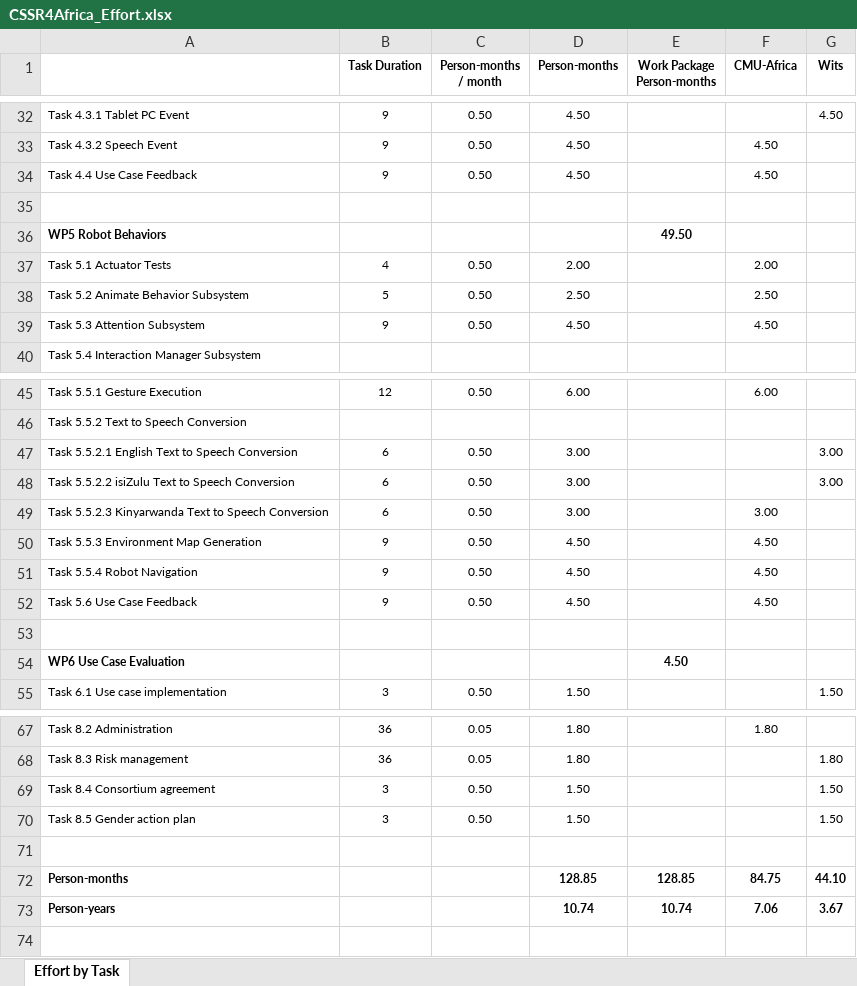
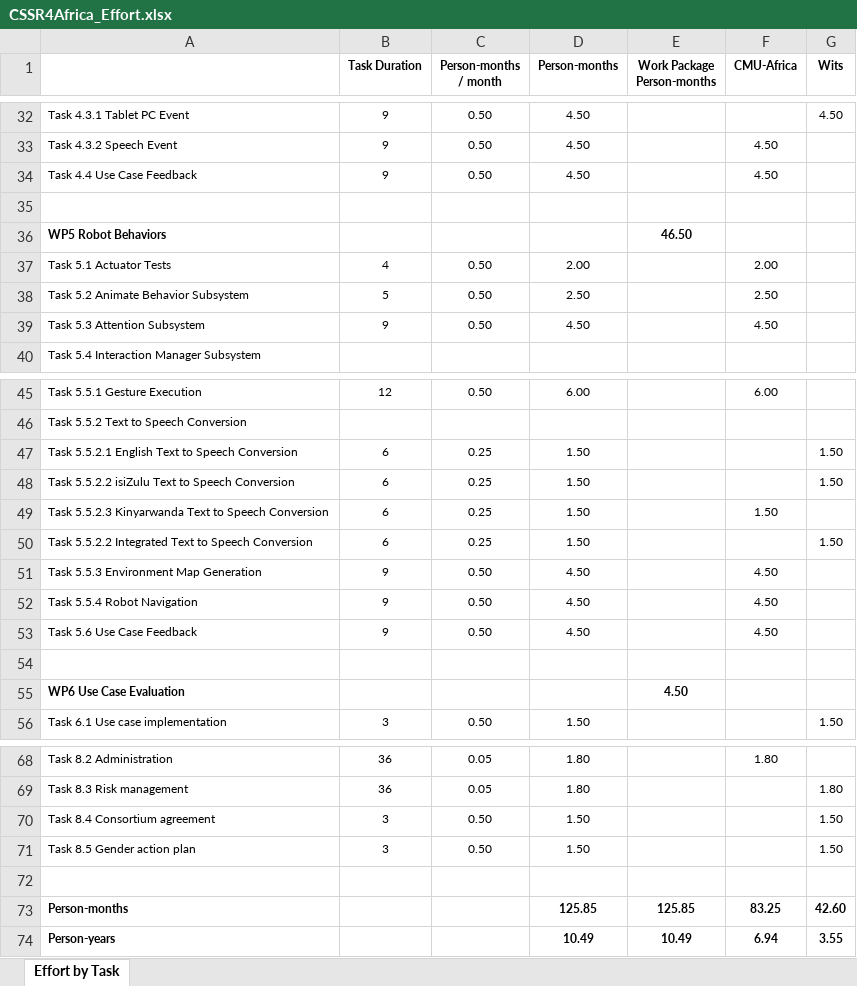
Before and after one commit to cssr4africa/cssr4africa.github.io, an Excel workbook: docs/workplan/CSSR4Africa_Effort.xlsx, sheet Effort by Task, drawn as a sheet; only a part is shown, gaps mark what is left out; values as stored, in another font and other column widths than the file's, no borders; addresses are those after the commit; the diff names each change by its address in the sheet, - before the commit and + after, or states it on an @@ line.

```diff
--- a/docs/workplan/CSSR4Africa_Effort.xlsx (sheet Effort by Task)
+++ b/docs/workplan/CSSR4Africa_Effort.xlsx (sheet Effort by Task)
-E36 (Work Package Person-months): 49.50
+E36 (Work Package Person-months): 46.50
-C47:C49 (Person-months / month): 0.50
+C47:C49 (Person-months / month): 0.25
-D47:D49 (Person-months): 3.00
+D47:D49 (Person-months): 1.50
-G47:G48 (Wits): 3.00
+G47:G48 (Wits): 1.50
-F49 (CMU-Africa): 3.00
+F49 (CMU-Africa): 1.50
+row 50: Task 5.5.2.2 Integrated Text to Speech Conversion | 6 | 0.25 | 1.50 |  |  | 1.50
-D73 (Person-months): 128.85
+D73 (Person-months): 125.85
-E73 (Work Package Person-months): 128.85
+E73 (Work Package Person-months): 125.85
-F73 (CMU-Africa): 84.75
+F73 (CMU-Africa): 83.25
-G73 (Wits): 44.10
+G73 (Wits): 42.60
-D74 (Person-months): 10.74
+D74 (Person-months): 10.49
-E74 (Work Package Person-months): 10.74
+E74 (Work Package Person-months): 10.49
-F74 (CMU-Africa): 7.06
+F74 (CMU-Africa): 6.94
-G74 (Wits): 3.67
+G74 (Wits): 3.55
```
Also changed, not shown: formulas that keep their value, docs/workplan/CSSR4Africa_SOW-Planner-IDT_Reseach_Grant.xlsx.
